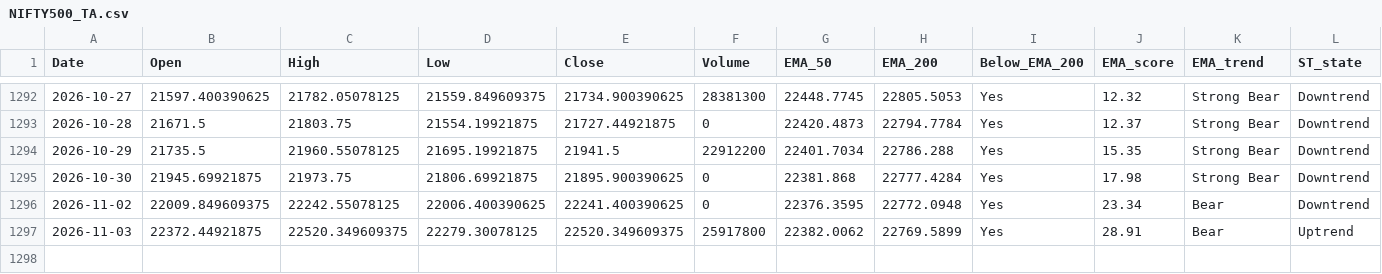
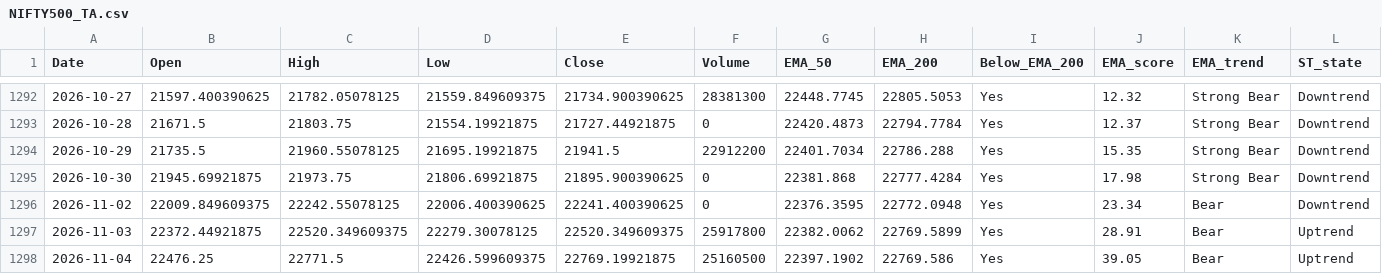
Before and after one commit to bashiransarimaximo/BashirStockAnalysis, a CSV file: market_data/ta/equity/NIFTY500_TA.csv, drawn as a sheet; only a part is shown, gaps mark what is left out; rows hold the shown columns only; the diff names each change by its address in the sheet, - before the commit and + after, or states it on an @@ line.

```diff
--- a/market_data/ta/equity/NIFTY500_TA.csv
+++ b/market_data/ta/equity/NIFTY500_TA.csv
+row 1298: 2026-11-04 | 22476.25 | 22771.5 | 22426.599609375 | 22769.19921875 | 25160500 | 22397.1902 | 22769.586 | Yes | 39.05 | Bear | Uptrend
```
Also changed, not shown: market_data/metadata/update_log.csv, market_data/raw/equity/NIFTY50.csv, 9 other files.
